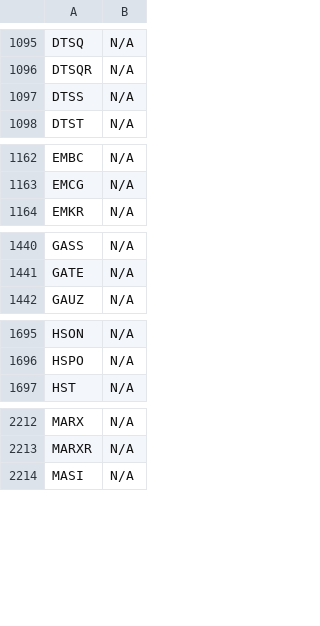
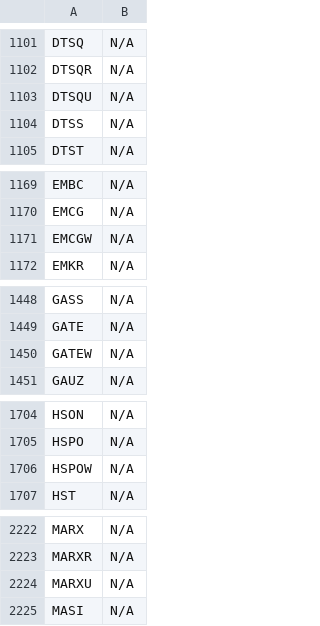
Before and after one commit to JNewman-cell/StockProjects, a CSV file: StockTickers/nasdaq_tickers_cleaned.csv, drawn as a sheet; only a part is shown, gaps mark what is left out; the diff covers the shown part only; the diff names each change by its address in the sheet, - before the commit and + after, or states it on an @@ line.

```diff
--- a/StockTickers/nasdaq_tickers_cleaned.csv
+++ b/StockTickers/nasdaq_tickers_cleaned.csv
+row 1103: DTSQU | N/A
+row 1171: EMCGW | N/A
+row 1450: GATEW | N/A
+row 1706: HSPOW | N/A
+row 2224: MARXU | N/A
```
Also changed, not shown: 13 added rows elsewhere in this file, StockTickers/nyse_tickers_cleaned.csv, 1 other file.
